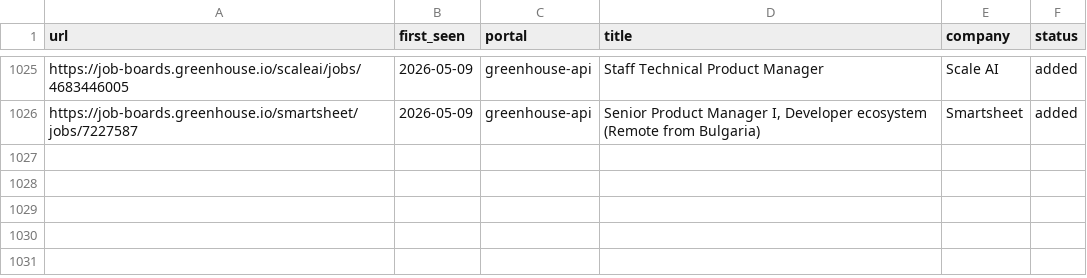
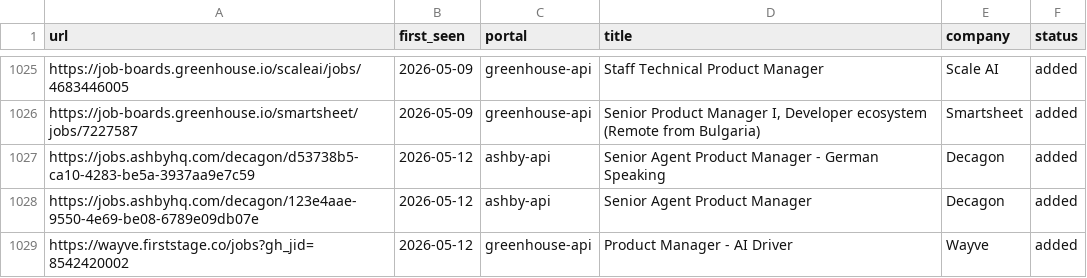
Before and after one commit to prernaaagarwal/career-ops, a TSV file: data/scan-history.tsv, drawn as a sheet; only a part is shown, gaps mark what is left out; the diff names each change by its address in the sheet, - before the commit and + after, or states it on an @@ line.

Commit message:
daily scan 2026-05-12

```diff
--- a/data/scan-history.tsv
+++ b/data/scan-history.tsv
+row 1027: https://jobs.ashbyhq.com/decagon/d53738b5-ca10-4283-be5a-3937aa9e7c59 | 2026-05-12 | ashby-api | Senior Agent Product Manager - German Speaking | Decagon | added
+row 1028: https://jobs.ashbyhq.com/decagon/123e4aae-9550-4e69-be08-6789e09db07e | 2026-05-12 | ashby-api | Senior Agent Product Manager | Decagon | added
+row 1029: https://wayve.firststage.co/jobs?gh_jid=8542420002 | 2026-05-12 | greenhouse-api | Product Manager - AI Driver | Wayve | added
```
Also changed, not shown: 1 other file.
